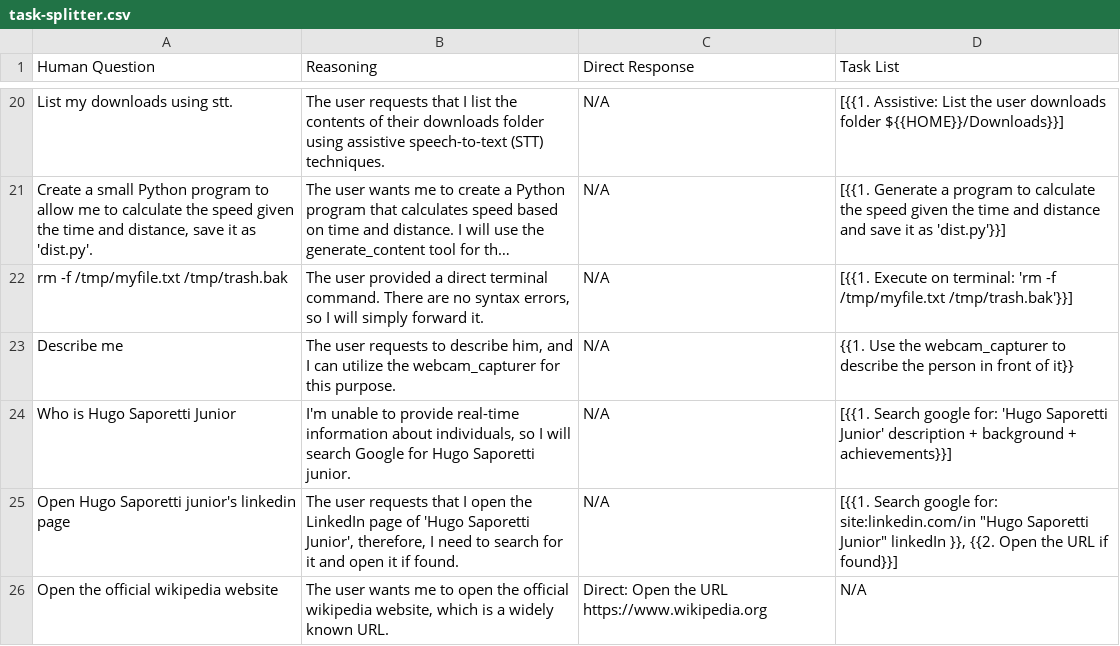
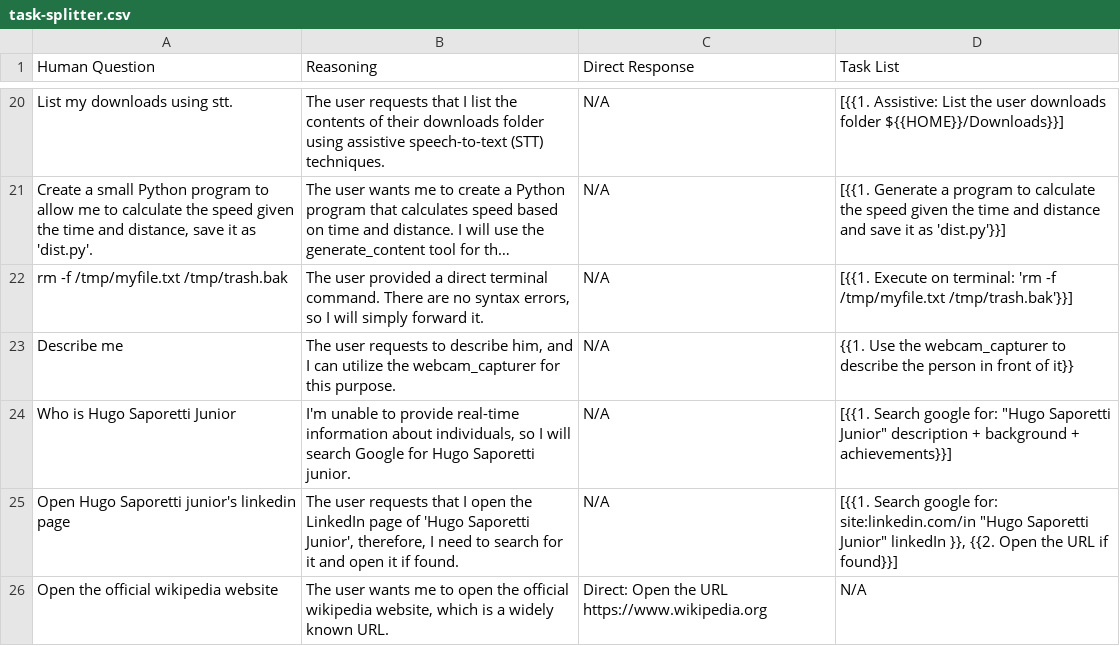
Before and after one commit to yorevs/askai, a CSV file: src/main/askai/resources/rag/task-splitter.csv, drawn as a sheet; only a part is shown, gaps mark what is left out; long unchanged cells end in ….

```diff
--- a/src/main/askai/resources/rag/task-splitter.csv
+++ b/src/main/askai/resources/rag/task-splitter.csv
@@ -23,3 +23,3 @@ rm -f /tmp/myfile.txt /tmp/trash.bak;The user provided a direct terminal command
 Describe me;The user requests to describe him, and I can utilize the webcam_capturer for this purpose.;N/A;{{1. Use the webcam_capturer to describe the person in front of it}}
-Who is Hugo Saporetti Junior;I'm unable to provide real-time information about individuals, so I will search Google for Hugo Saporetti junior.;N/A;[{{1. Search google for: 'Hugo Saporetti Junior' description + background + achievements}}]
+Who is Hugo Saporetti Junior;I'm unable to provide real-time information about individuals, so I will search Google for Hugo Saporetti junior.;N/A;[{{1. Search google for: "Hugo Saporetti Junior" description + background + achievements}}]
 Open Hugo Saporetti junior's linkedin page;The user requests that I open the LinkedIn page of 'Hugo Saporetti Junior', therefore, I need to search for it and open it if found.;N/A;[{{1. Search google for: site:linkedin.com/in "Hugo Saporetti Junior" linkedIn }}, {{2. Open the URL if found}}]
```
Also changed, not shown: 9 other files.
